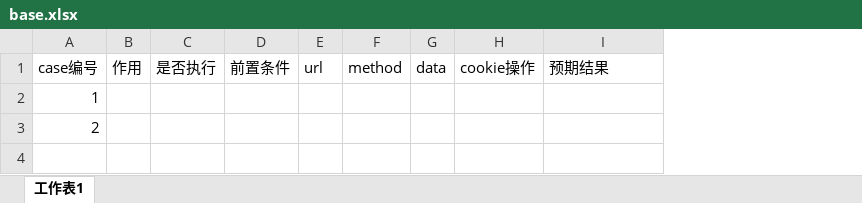
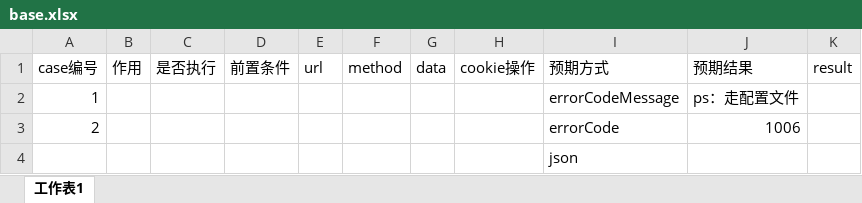
Before and after one commit to wx-satellite/api-test, an Excel workbook: case/base.xlsx, sheet 工作表1, drawn as a sheet; values as stored, in another font and other column widths than the file's, no borders; addresses are those after the commit; the diff names each change by its address in the sheet, - before the commit and + after, or states it on an @@ line.

```diff
--- a/case/base.xlsx (sheet 工作表1)
+++ b/case/base.xlsx (sheet 工作表1)
+column I, rows 1-3: 预期方式 | errorCodeMessage | errorCode
+column K, row 1: result
-J2: (empty)
+J2: ps：走配置文件
-J3: (empty)
+J3: 1006
+row 4:  |  |  |  |  |  |  |  | json
```
Also changed, not shown: 3 other files.
